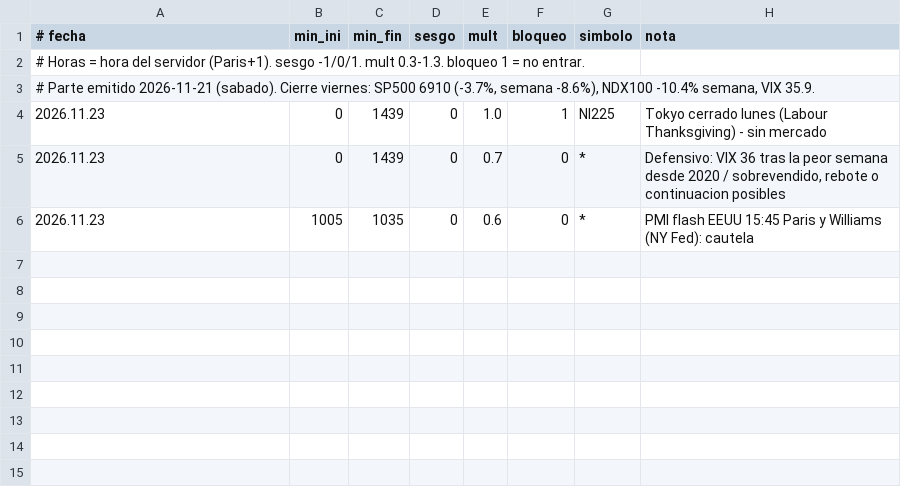
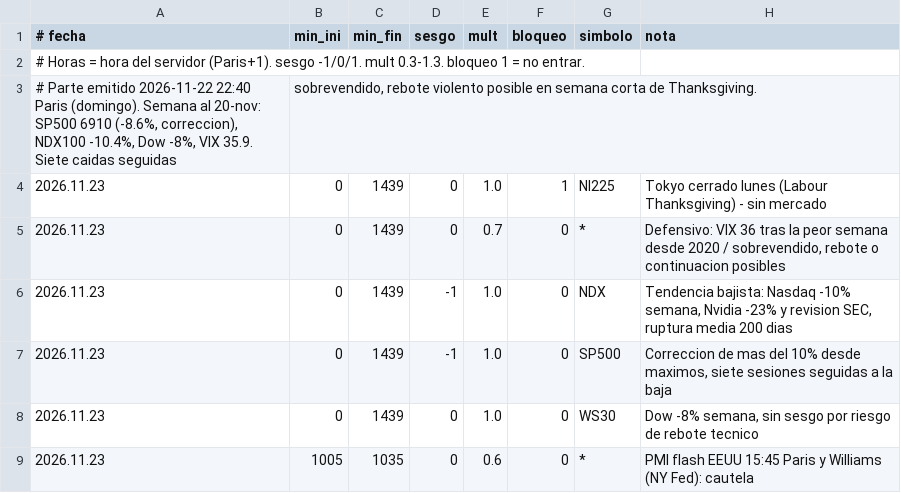
Before and after one commit to LOI73/swey-parte, a CSV file: brain_briefing.csv, drawn as a sheet.

```diff
--- a/brain_briefing.csv
+++ b/brain_briefing.csv
@@ -2,5 +2,8 @@
 # Horas = hora del servidor (Paris+1). sesgo -1/0/1. mult 0.3-1.3. bloqueo 1 = no entrar.
-# Parte emitido 2026-11-21 (sabado). Cierre viernes: SP500 6910 (-3.7%, semana -8.6%), NDX100 -10.4% semana, VIX 35.9.
+# Parte emitido 2026-11-22 22:40 Paris (domingo). Semana al 20-nov: SP500 6910 (-8.6%, correccion), NDX100 -10.4%, Dow -8%, VIX 35.9. Siete caidas seguidas; sobrevendido, rebote violento posible en semana corta de Thanksgiving.
 2026.11.23;0;1439;0;1.0;1;NI225;Tokyo cerrado lunes (Labour Thanksgiving) - sin mercado
 2026.11.23;0;1439;0;0.7;0;*;Defensivo: VIX 36 tras la peor semana desde 2020 / sobrevendido, rebote o continuacion posibles
+2026.11.23;0;1439;-1;1.0;0;NDX;Tendencia bajista: Nasdaq -10% semana, Nvidia -23% y revision SEC, ruptura media 200 dias
+2026.11.23;0;1439;-1;1.0;0;SP500;Correccion de mas del 10% desde maximos, siete sesiones seguidas a la baja
+2026.11.23;0;1439;0;1.0;0;WS30;Dow -8% semana, sin sesgo por riesgo de rebote tecnico
 2026.11.23;1005;1035;0;0.6;0;*;PMI flash EEUU 15:45 Paris y Williams (NY Fed): cautela
```
